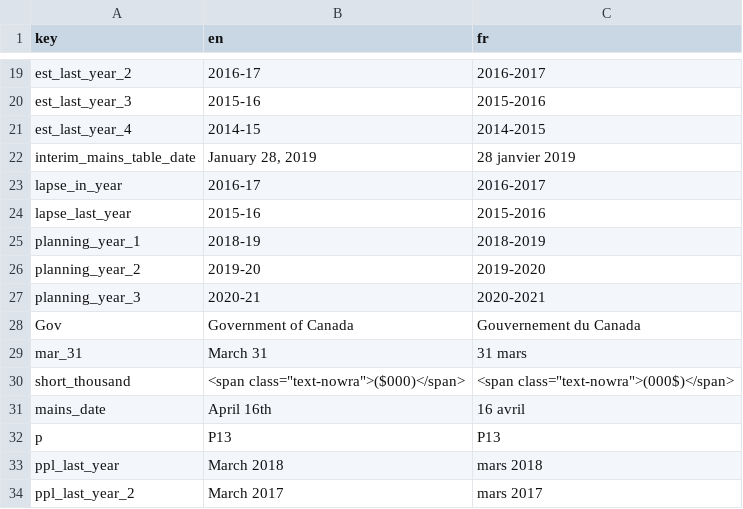
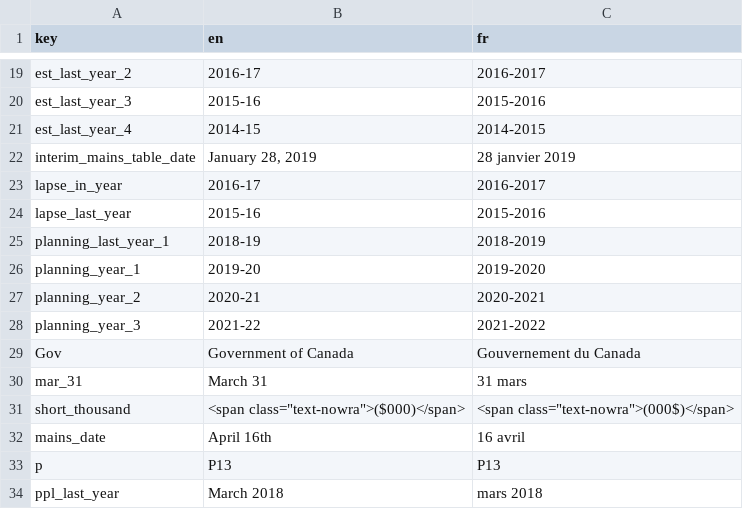
Before and after one commit to TBS-EACPD/infobase, a CSV file: client/src/common_text/template_globals.csv, drawn as a sheet; only a part is shown, gaps mark what is left out; the shorter side is filled out with more unchanged rows.

```diff
--- a/client/src/common_text/template_globals.csv
+++ b/client/src/common_text/template_globals.csv
@@ -24,5 +24,6 @@ lapse_in_year,2016-17,2016-2017
 lapse_last_year,2015-16,2015-2016
-planning_year_1,2018-19,2018-2019
-planning_year_2,2019-20,2019-2020
-planning_year_3,2020-21,2020-2021
+planning_last_year_1,2018-19,2018-2019
+planning_year_1,2019-20,2019-2020
+planning_year_2,2020-21,2020-2021
+planning_year_3,2021-22,2021-2022
 Gov,Government of Canada,Gouvernement du Canada
```
Also changed, not shown: 17 other files.
